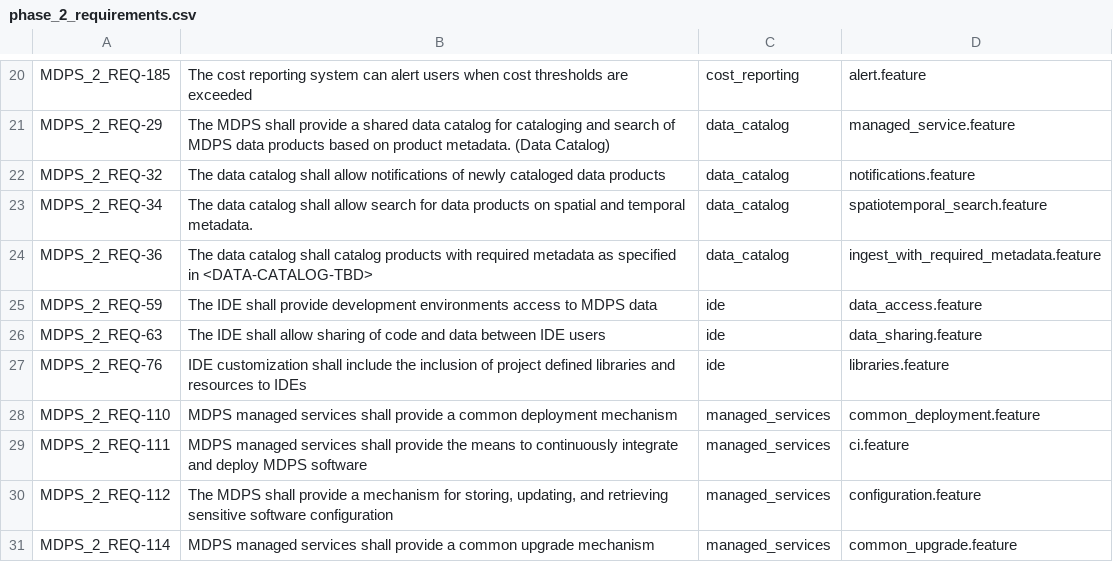
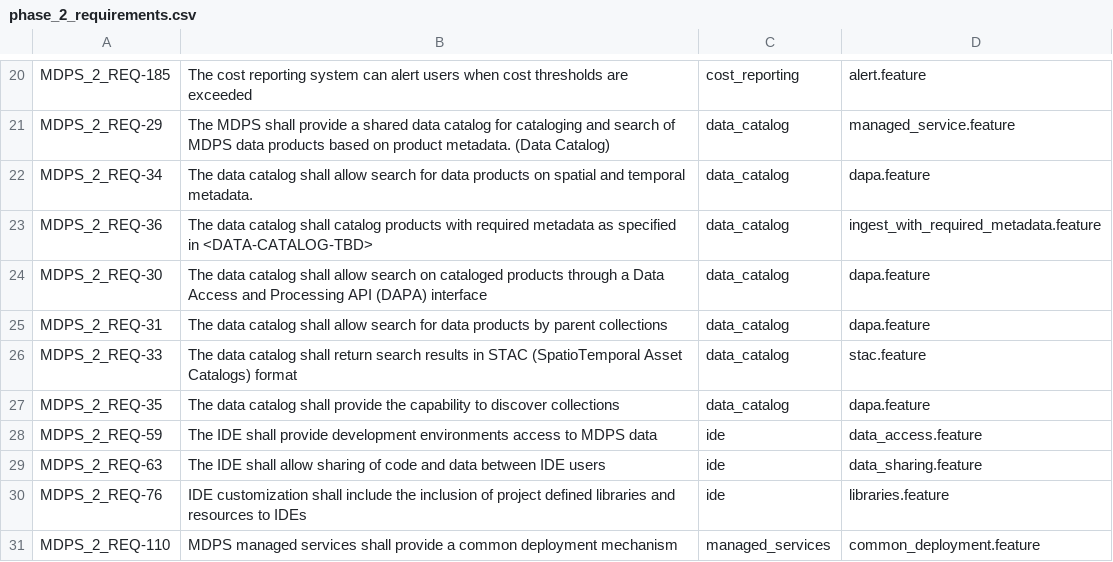
Before and after one commit to yunks128/unity-project-management, a CSV file: docs/phase_2_requirements.csv, drawn as a sheet; only a part is shown, gaps mark what is left out; the shorter side is filled out with more unchanged rows.

Commit message:
added updated requirement mappings, readme

```diff
--- a/docs/phase_2_requirements.csv
+++ b/docs/phase_2_requirements.csv
@@ -21,5 +21,8 @@ MDPS_2_REQ-185,The cost reporting system can alert users when cost thresholds ar
 MDPS_2_REQ-29,The MDPS shall provide a shared data catalog for cataloging and search of MDPS data products based on product metadata. (Data Catalog),data_catalog,managed_service.feature
-MDPS_2_REQ-32,The data catalog shall allow notifications of newly cataloged data products,data_catalog,notifications.feature
-MDPS_2_REQ-34,The  data catalog shall allow search for data products on spatial and temporal metadata.,data_catalog,spatiotemporal_search.feature
+MDPS_2_REQ-34,The  data catalog shall allow search for data products on spatial and temporal metadata.,data_catalog,dapa.feature
 MDPS_2_REQ-36,The  data catalog  shall catalog products with required metadata as specified in <DATA-CATALOG-TBD>,data_catalog,ingest_with_required_metadata.feature
+MDPS_2_REQ-30,The data catalog shall allow search on cataloged products through a Data Access and Processing API (DAPA) interface,data_catalog,dapa.feature
+MDPS_2_REQ-31,The data catalog shall allow search for data products by parent collections,data_catalog,dapa.feature
+MDPS_2_REQ-33,The data catalog shall return search results in STAC (SpatioTemporal Asset Catalogs) format,data_catalog,stac.feature
+MDPS_2_REQ-35,The data catalog shall provide the capability to discover collections,data_catalog,dapa.feature
 MDPS_2_REQ-59,The IDE shall provide development environments access to MDPS data,ide,data_access.feature
```
Also changed, not shown: docs/requirements.csv, 1 other file.
